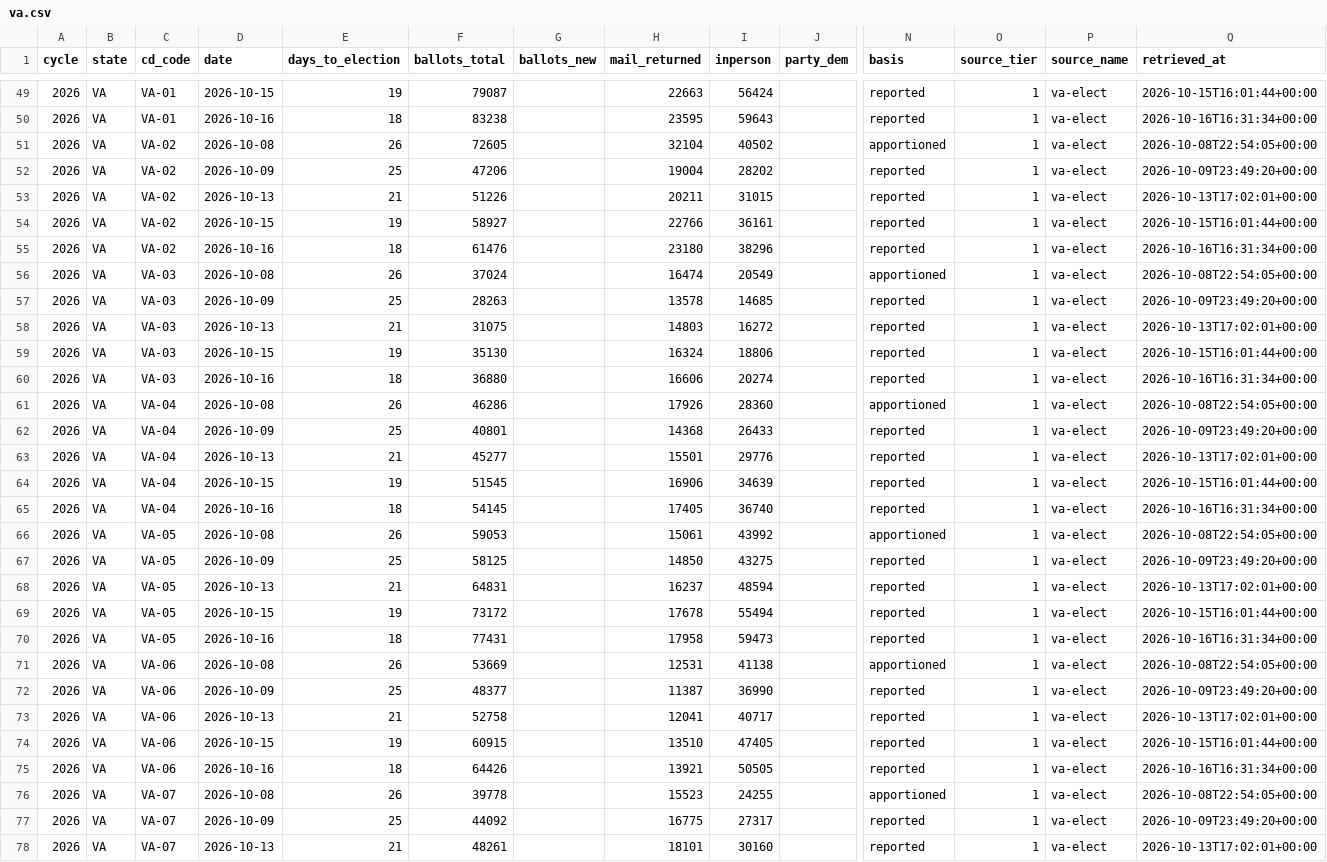
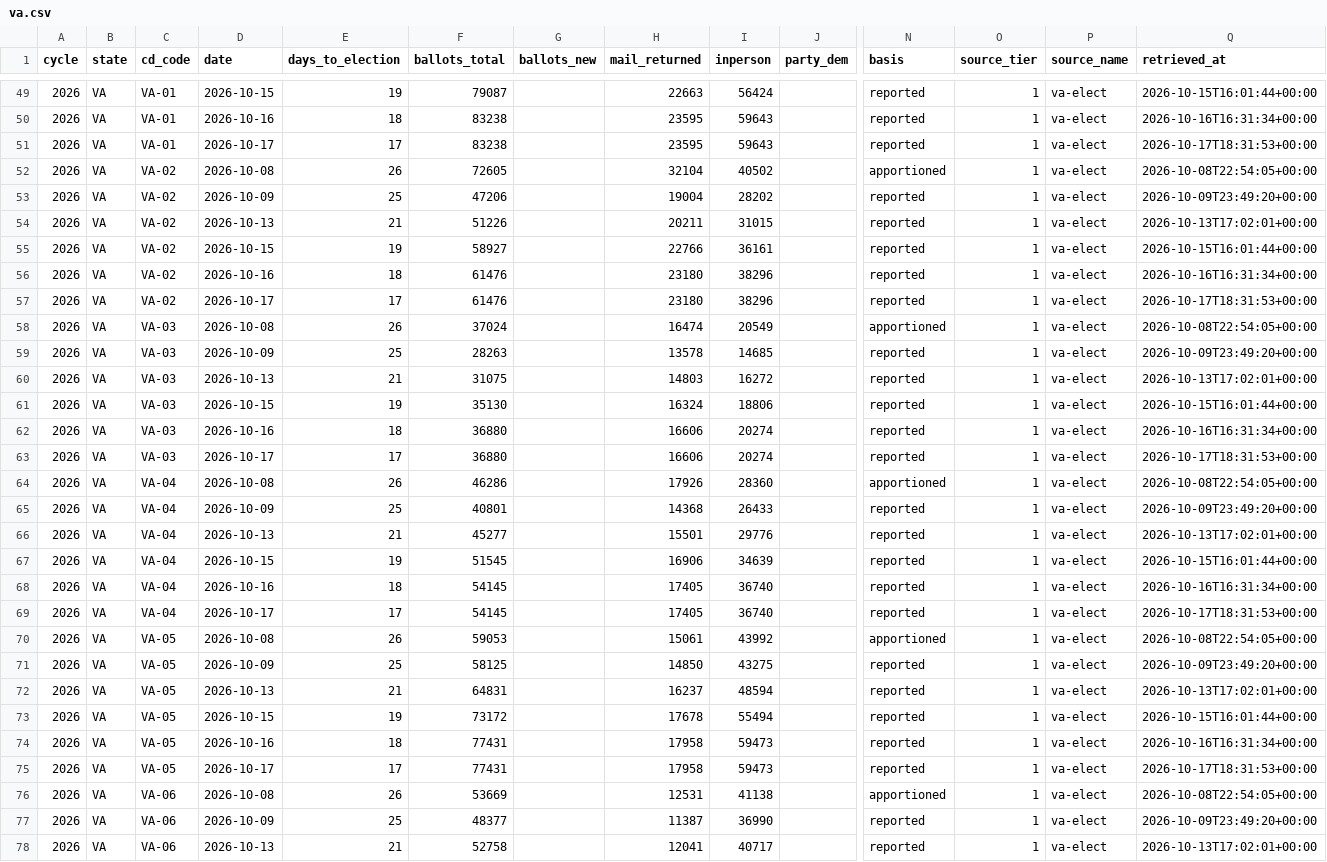
Before and after one commit to ElectIndex/26_early_vote, a CSV file: output/districts/va.csv, drawn as a sheet; only a part is shown, gaps mark what is left out; the shorter side is filled out with more unchanged rows; rows hold the shown columns only; the diff covers the shown part only; the diff names each change by its address in the sheet, - before the commit and + after, or states it on an @@ line.

Commit message:
data: early vote 2026-10-17

```diff
--- a/output/districts/va.csv
+++ b/output/districts/va.csv
+row 51: 2026 | VA | VA-01 | 2026-10-17 | 17 | 83238 |  | 23595 | 59643 |  | reported | 1 | va-elect | 2026-10-17T18:31:53+00:00
+row 57: 2026 | VA | VA-02 | 2026-10-17 | 17 | 61476 |  | 23180 | 38296 |  | reported | 1 | va-elect | 2026-10-17T18:31:53+00:00
+row 63: 2026 | VA | VA-03 | 2026-10-17 | 17 | 36880 |  | 16606 | 20274 |  | reported | 1 | va-elect | 2026-10-17T18:31:53+00:00
+row 69: 2026 | VA | VA-04 | 2026-10-17 | 17 | 54145 |  | 17405 | 36740 |  | reported | 1 | va-elect | 2026-10-17T18:31:53+00:00
+row 75: 2026 | VA | VA-05 | 2026-10-17 | 17 | 77431 |  | 17958 | 59473 |  | reported | 1 | va-elect | 2026-10-17T18:31:53+00:00
```
Also changed, not shown: 6 added rows elsewhere in this file, output/counterfactual.csv, output/counterfactual_districts_latest.csv, 7 other files.
